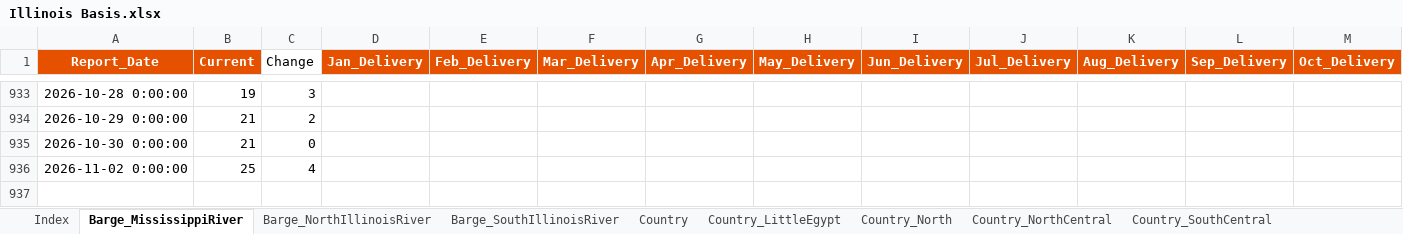
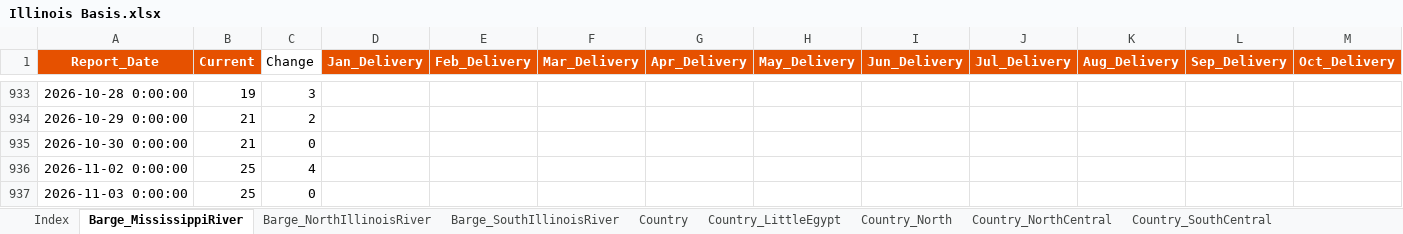
Before and after one commit to 0030carina-gif/us-corn-soy-basis, an Excel workbook: 玉米大豆历史数据/玉米基差/Illinois Basis.xlsx, sheet Barge_MississippiRiver, drawn as a sheet; only a part is shown, gaps mark what is left out; values as stored, in another font and other column widths than the file's, no borders; rows hold the shown columns only; the diff names each change by its address in the sheet, - before the commit and + after, or states it on an @@ line.

```diff
--- a/玉米大豆历史数据/玉米基差/Illinois Basis.xlsx (sheet Barge_MississippiRiver)
+++ b/玉米大豆历史数据/玉米基差/Illinois Basis.xlsx (sheet Barge_MississippiRiver)
+row 937: 2026-11-03 0:00:00 | 25 | 0
```
Also changed, not shown: sheet MillsProc_Central, sheet MillsProc_Chicago, sheet Barge_SouthIllinoisRiver, sheet Barge_NorthIllinoisRiver, sheet Country_LittleEgypt, sheet Country_Southwest, 5 more sheets, 玉米大豆历史数据/大豆基差/Illinois Basis.xlsx, 玉米大豆历史数据/大豆基差/Kansas Basis.xlsx, 31 other files.
